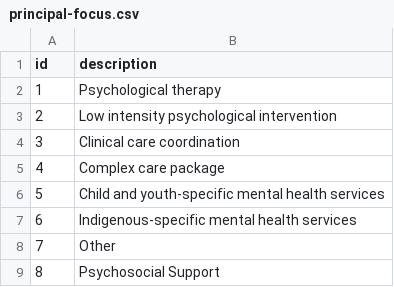
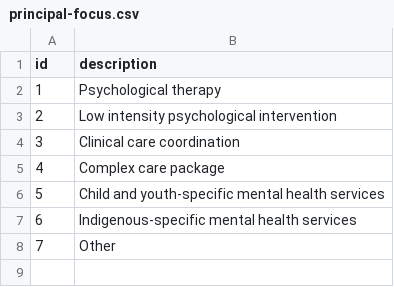
Before and after one commit to logicly-au/pmhc-mds-spec, a CSV file: table/episode/principal-focus.csv, drawn as a sheet; the diff names each change by its address in the sheet, - before the commit and + after, or states it on an @@ line.

Commit message:
Removing Psychosocial support PFoTP. Completing Changes and upgrading section

```diff
--- a/table/episode/principal-focus.csv
+++ b/table/episode/principal-focus.csv
-row 9: 8 | Psychosocial Support
```
Also changed, not shown: 4 other files.
